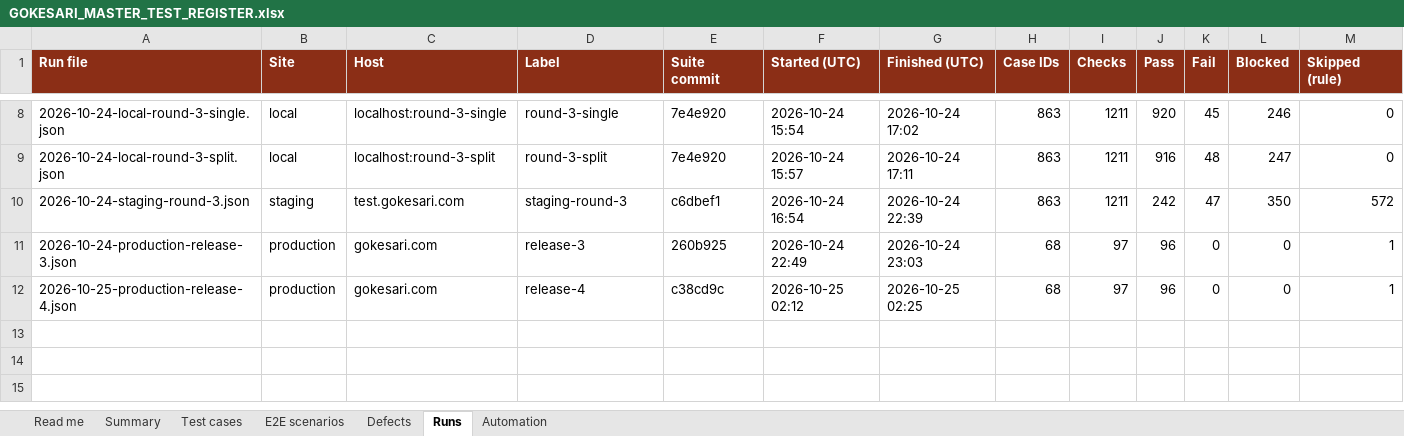
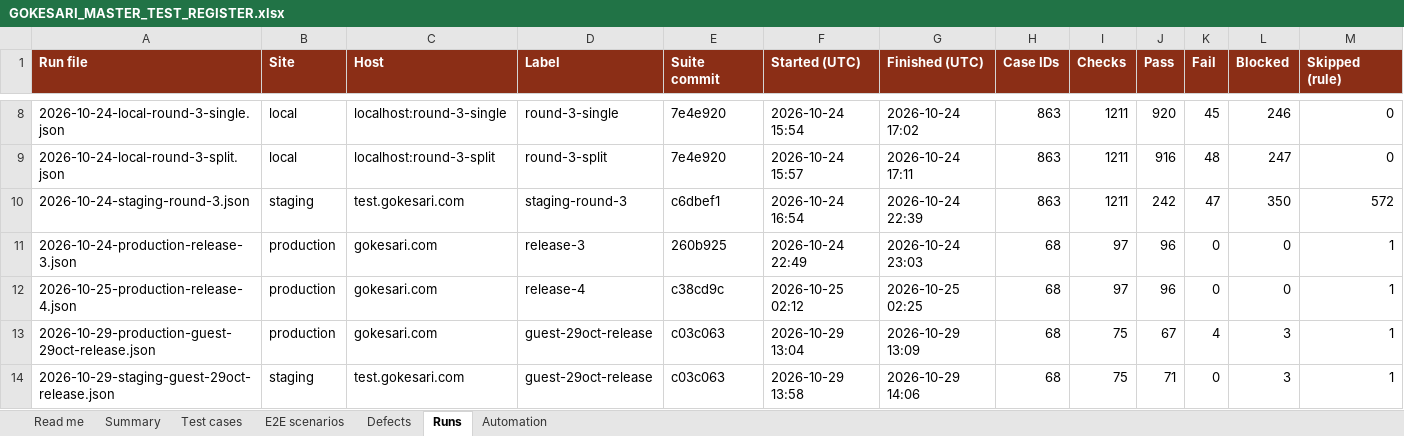
Before and after one commit to sanjaymorankar-debug/GoKesari, an Excel workbook: docs/testing/GOKESARI_MASTER_TEST_REGISTER.xlsx, sheet Runs, drawn as a sheet; only a part is shown, gaps mark what is left out; values as stored, in another font and other column widths than the file's, no borders; rows hold the shown columns only; the diff names each change by its address in the sheet, - before the commit and + after, or states it on an @@ line.

```diff
--- a/docs/testing/GOKESARI_MASTER_TEST_REGISTER.xlsx (sheet Runs)
+++ b/docs/testing/GOKESARI_MASTER_TEST_REGISTER.xlsx (sheet Runs)
+row 13: 2026-10-29-production-guest-29oct-release.json | production | gokesari.com | guest-29oct-release | c03c063 | 2026-10-29 13:04 | 2026-10-29 13:09 | 68 | 75 | 67 | 4 | 3 | 1
+row 14: 2026-10-29-staging-guest-29oct-release.json | staging | test.gokesari.com | guest-29oct-release | c03c063 | 2026-10-29 13:58 | 2026-10-29 14:06 | 68 | 75 | 71 | 0 | 3 | 1
```
Also changed, not shown: sheet Test cases, sheet Defects, sheet Summary, sheet E2E scenarios, sheet Read me, test-cases.xlsx, 3 other files.
